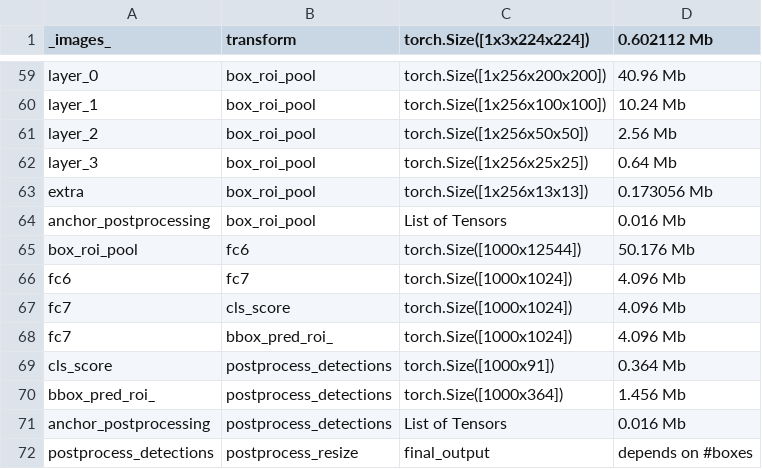
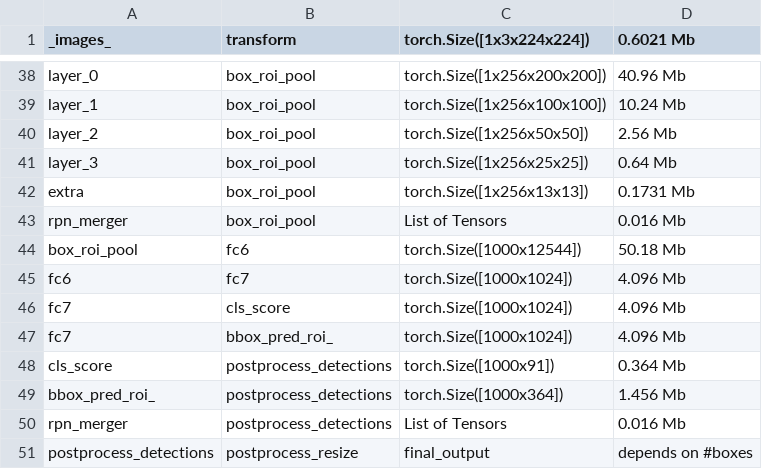
Before and after one commit to huanchen-stack/cv-profiling, a CSV file: partition/dependencies.csv, drawn as a sheet; only a part is shown, gaps mark what is left out; the diff covers the shown part only.

```diff
--- a/partition/dependencies.csv
+++ b/partition/dependencies.csv
@@ -1 +1 @@
-_images_, transform, torch.Size([1x3x224x224]), 0.602112 Mb
+_images_, transform, torch.Size([1x3x224x224]), 0.6021 Mb
@@ -62,5 +41,5 @@ layer_2, box_roi_pool, torch.Size([1x256x50x50]), 2.56 Mb
 layer_3, box_roi_pool, torch.Size([1x256x25x25]), 0.64 Mb
-extra, box_roi_pool, torch.Size([1x256x13x13]), 0.173056 Mb
-anchor_postprocessing, box_roi_pool, List of Tensors, 0.016 Mb
-box_roi_pool, fc6, torch.Size([1000x12544]), 50.176 Mb
+extra, box_roi_pool, torch.Size([1x256x13x13]), 0.1731 Mb
+rpn_merger, box_roi_pool, List of Tensors, 0.016 Mb
+box_roi_pool, fc6, torch.Size([1000x12544]), 50.18 Mb
 fc6, fc7, torch.Size([1000x1024]), 4.096 Mb
@@ -70,3 +49,3 @@ cls_score, postprocess_detections, torch.Size([1000x91]), 0.364 Mb
 bbox_pred_roi_, postprocess_detections, torch.Size([1000x364]), 1.456 Mb
-anchor_postprocessing, postprocess_detections, List of Tensors, 0.016 Mb
+rpn_merger, postprocess_detections, List of Tensors, 0.016 Mb
 postprocess_detections, postprocess_resize, final_output, depends on #boxes
```
Also changed, not shown: 5 added rows, 26 removed rows and 6 edited cells elsewhere in this file, partition/layer_vertices.csv, 12 other files.
